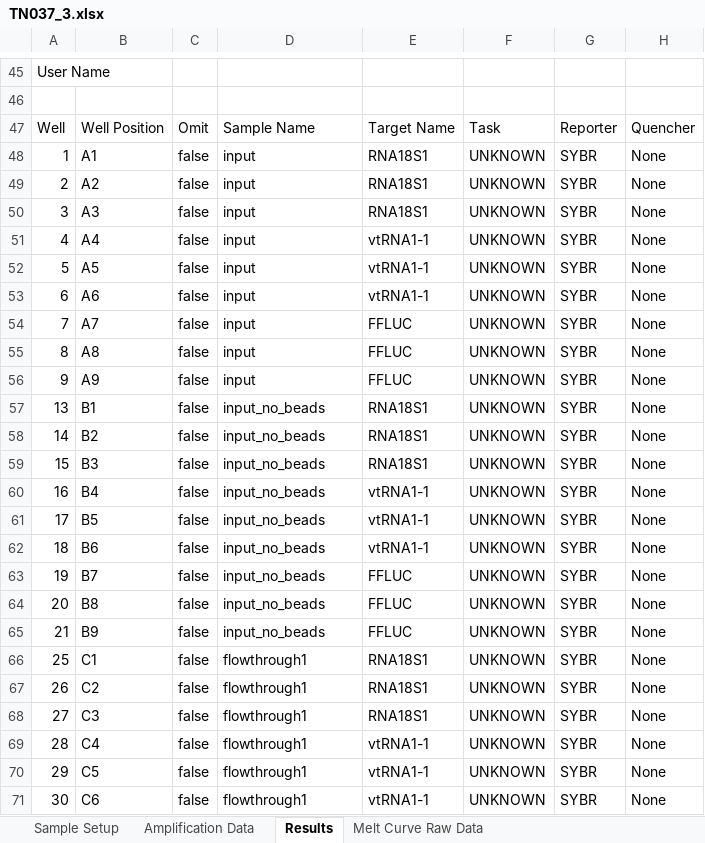
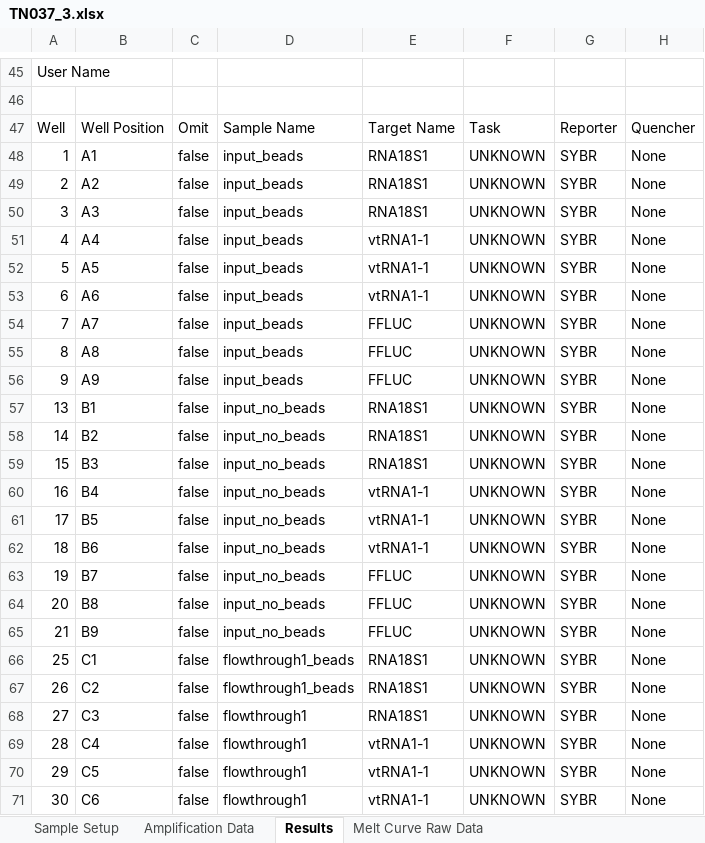
Before and after one commit to tdnipper/qPCR, an Excel workbook: TN037/TN037_3.xlsx, sheet Results, drawn as a sheet; only a part is shown, gaps mark what is left out; values as stored, in another font and other column widths than the file's, no borders; the diff names each change by its address in the sheet, - before the commit and + after, or states it on an @@ line.

Commit message:
Separate input and flowthrough1 into beads and no beads

```diff
--- a/TN037/TN037_3.xlsx (sheet Results)
+++ b/TN037/TN037_3.xlsx (sheet Results)
-D48:D56: input
+D48:D56: input_beads
-D66:D67: flowthrough1
+D66:D67: flowthrough1_beads
```
Also changed, not shown: 1 other file.
